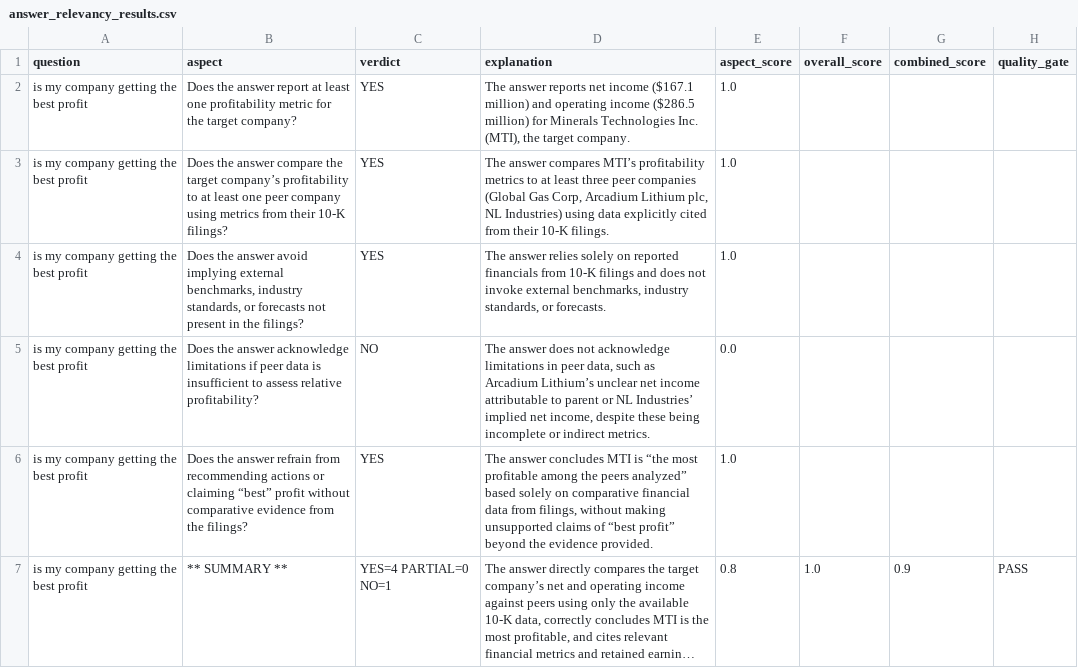
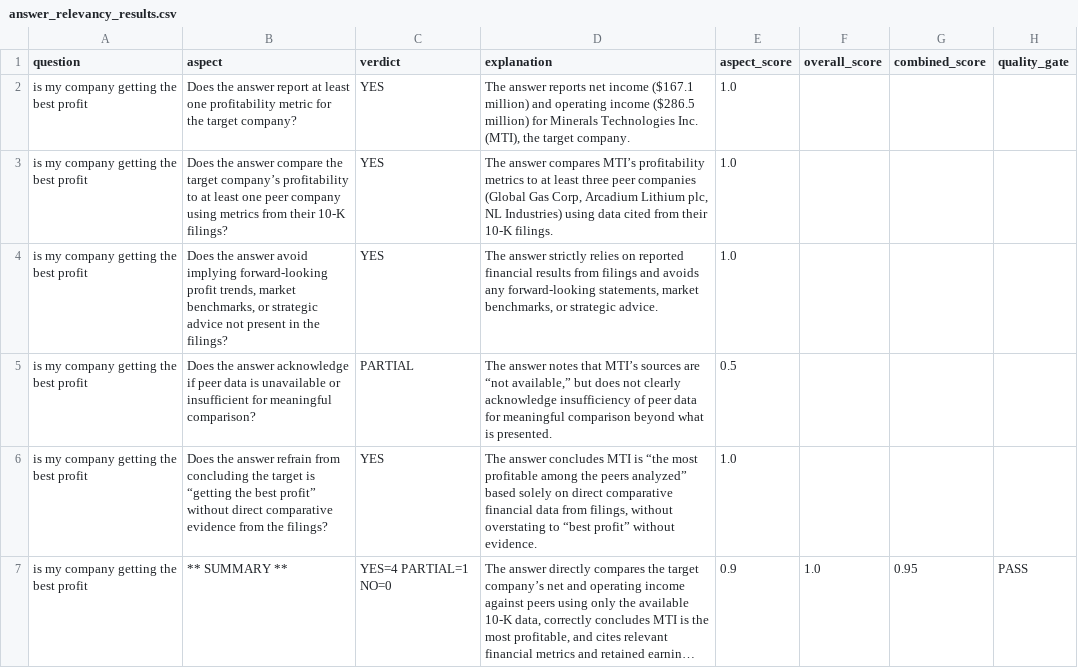
Before and after one commit to sajaa45/GraphRAG-on-Financial-Reports, a CSV file: retrival+eval/Ground_Truth/answer_relevancy_results.csv, drawn as a sheet; long unchanged cells end in …; removed rows and columns are numbered as before the commit, all else as after; the diff names each change by its address in the sheet, - before the commit and + after, or states it on an @@ line.

```diff
--- a/retrival+eval/Ground_Truth/answer_relevancy_results.csv
+++ b/retrival+eval/Ground_Truth/answer_relevancy_results.csv
-D3 (explanation): …using data explicitly cited from…
+D3 (explanation): …using data cited from…
-B4 (aspect): …avoid implying external benchmarks, industry standards, or forecasts not present…
+B4 (aspect): …avoid implying forward-looking profit trends, market benchmarks, or strategic advice not present…
-D4 (explanation): The answer relies solely on reported financials from 10-K filings and does not invoke external benchmarks, industry standards, or forecasts.
+D4 (explanation): The answer strictly relies on reported financial results from filings and avoids any forward-looking statements, market benchmarks, or strategic advice.
-row 5: is my company getting the best profit | Does the answer acknowledge limitations if peer data is insufficient to assess relative profitability? | NO | The answer does not acknowledge limitations in peer data, such as Arcadium Lithium’s unclear net income attributable to parent or NL Industries’ implied net income, despite these being incomplete or indirect metrics. | 0.0
+row 5: is my company getting the best profit | Does the answer acknowledge if peer data is unavailable or insufficient for meaningful comparison? | PARTIAL | The answer notes that MTI’s sources are “not available,” but does not clearly acknowledge insufficiency of peer data for meaningful comparison beyond what is presented. | 0.5
-B6 (aspect): …refrain from recommending actions or claiming “best” profit without comparative evidence…
+B6 (aspect): …refrain from concluding the target is “getting the best profit” without direct comparative evidence…
-D6 (explanation): …solely on comparative financial data from filings, without making unsupported claims of “best profit” beyond the evidence provided.
+D6 (explanation): …solely on direct comparative financial data from filings, without overstating to “best profit” without evidence.
-C7 (verdict): YES=4 PARTIAL=0 NO=1
+C7 (verdict): YES=4 PARTIAL=1 NO=0
-E7 (aspect_score): 0.8
+E7 (aspect_score): 0.9
-G7 (combined_score): 0.9
+G7 (combined_score): 0.95
```
Also changed, not shown: retrival+eval/Ground_Truth/risks_validation_results.csv, 5 other files.
